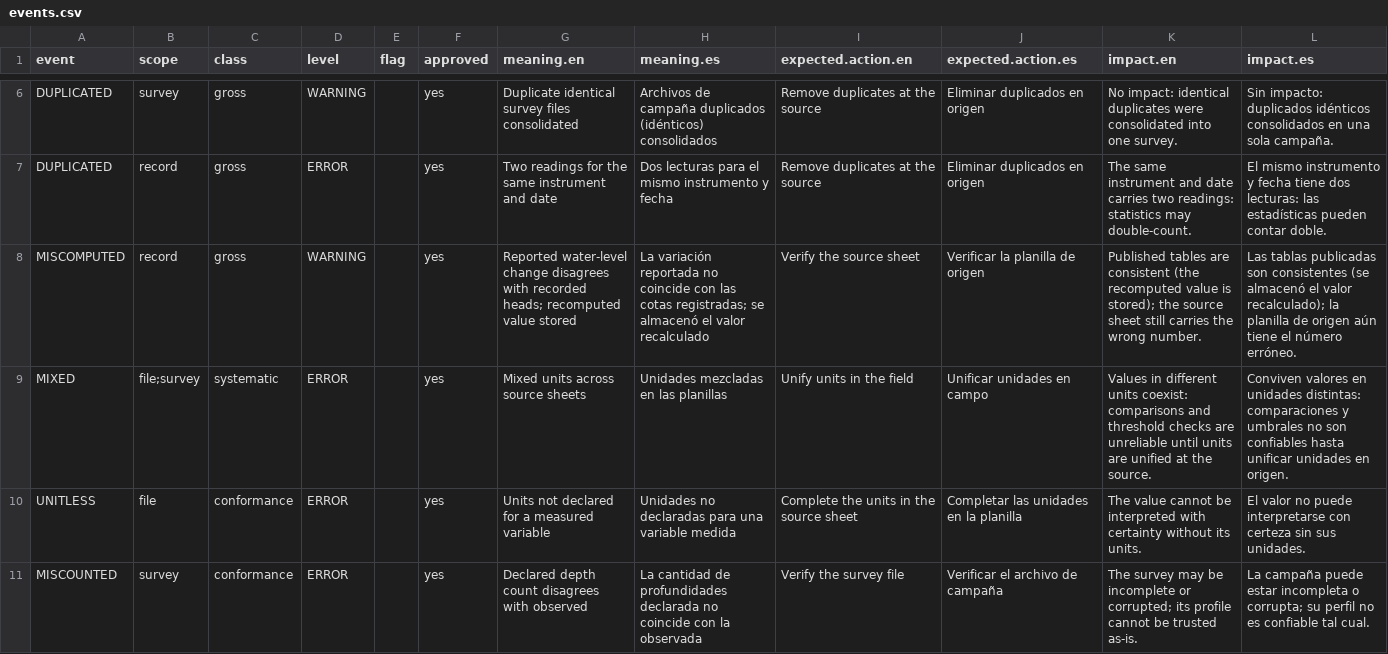
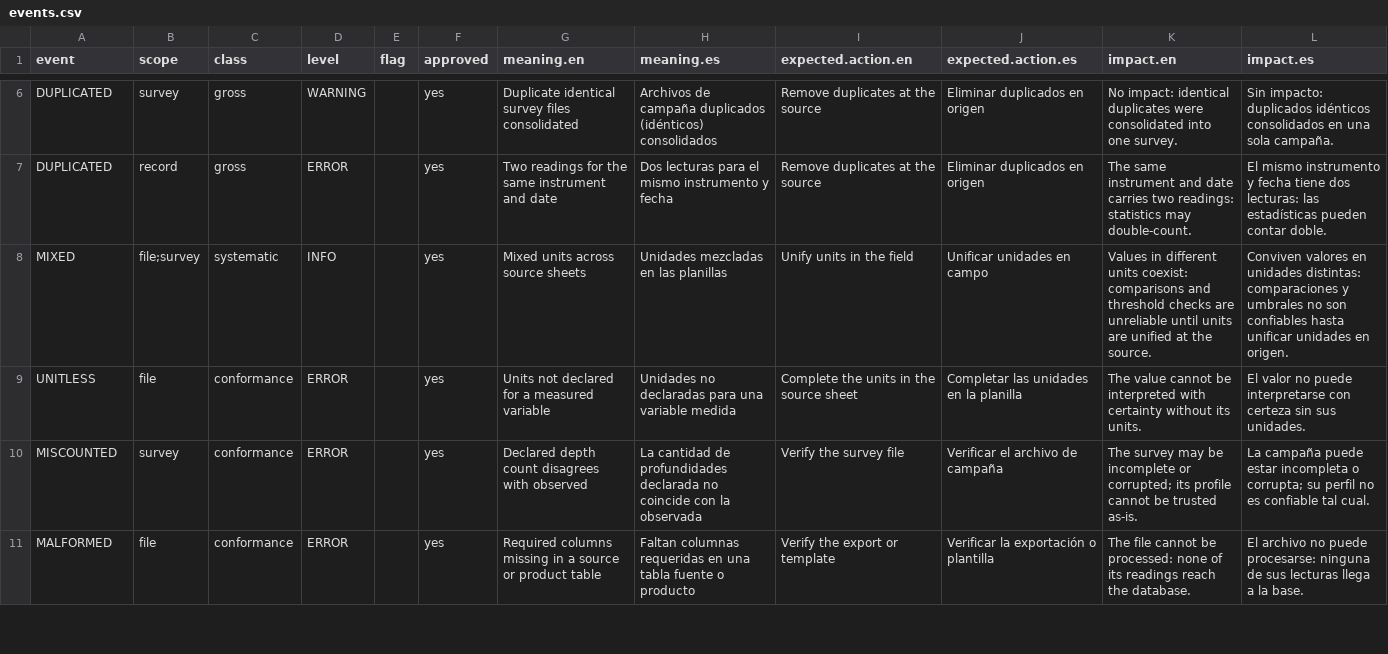
Before and after one commit to averriK/dbAudit, a CSV file: inst/events.csv, drawn as a sheet; only a part is shown, gaps mark what is left out; the shorter side is filled out with more unchanged rows.

Commit message:
Kill MISCOMPUTED per closing ruling; MIXED becomes INFO

```diff
--- a/inst/events.csv
+++ b/inst/events.csv
@@ -7,4 +7,3 @@ DUPLICATED,survey,gross,WARNING,,yes,Duplicate identical survey files consolidat
 DUPLICATED,record,gross,ERROR,,yes,Two readings for the same instrument and date,Dos lecturas para el mismo instrumento y fecha,Remove duplicates at the source,Eliminar duplicados en origen,The same instrument and date carries two readings: statistics may double-count.,El mismo instrumento y fecha tiene dos lecturas: las estadísticas pueden contar doble.
-MISCOMPUTED,record,gross,WARNING,,yes,Reported water-level change disagrees with recorded heads; recomputed value stored,La variación reportada no coincide con las cotas registradas; se almacenó el valor recalculado,Verify the source sheet,Verificar la planilla de origen,Published tables are consistent (the recomputed value is stored); the source sheet still carries the wrong number.,Las tablas publicadas son consistentes (se almacenó el valor recalculado); la planilla de origen aún tiene el número erróneo.
-MIXED,file;survey,systematic,ERROR,,yes,Mixed units across source sheets,Unidades mezcladas en las planillas,Unify units in the field,Unificar unidades en campo,Values in different units coexist: comparisons and threshold checks are unreliable until units are unified at the source.,Conviven valores en unidades distintas: comparaciones y umbrales no son confiables hasta unificar unidades en origen.
+MIXED,file;survey,systematic,INFO,,yes,Mixed units across source sheets,Unidades mezcladas en las planillas,Unify units in the field,Unificar unidades en campo,Values in different units coexist: comparisons and threshold checks are unreliable until units are unified at the source.,Conviven valores en unidades distintas: comparaciones y umbrales no son confiables hasta unificar unidades en origen.
 UNITLESS,file,conformance,ERROR,,yes,Units not declared for a measured variable,Unidades no declaradas para una variable medida,Complete the units in the source sheet,Completar las unidades en la planilla,The value cannot be interpreted with certainty without its units.,El valor no puede interpretarse con certeza sin sus unidades.
```
Also changed, not shown: 3 other files.
